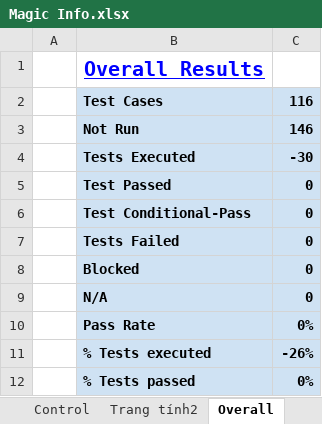
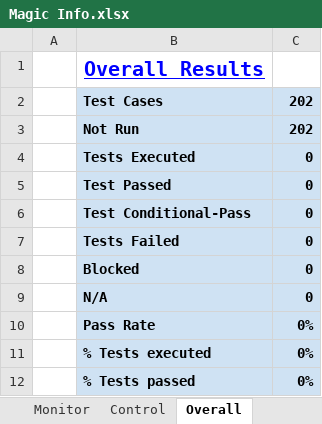
Before and after one commit to Ttmphuong/AVI_Testcases, an Excel workbook: importFile/Magic Info.xlsx, sheet Overall, drawn as a sheet; values as stored, in another font and other column widths than the file's, no borders; the diff names each change by its address in the sheet, - before the commit and + after, or states it on an @@ line.

```diff
--- a/importFile/Magic Info.xlsx (sheet Overall)
+++ b/importFile/Magic Info.xlsx (sheet Overall)
-sheet tab: Trang tính2
-C2: 116
+C2: 202
-C3: 146
+C3: 202
-C4: -30
+C4: 0
-C11: -26%
+C11: 0%
```
Also changed, not shown: sheet Monitor, sheet Control, 2 other files.
